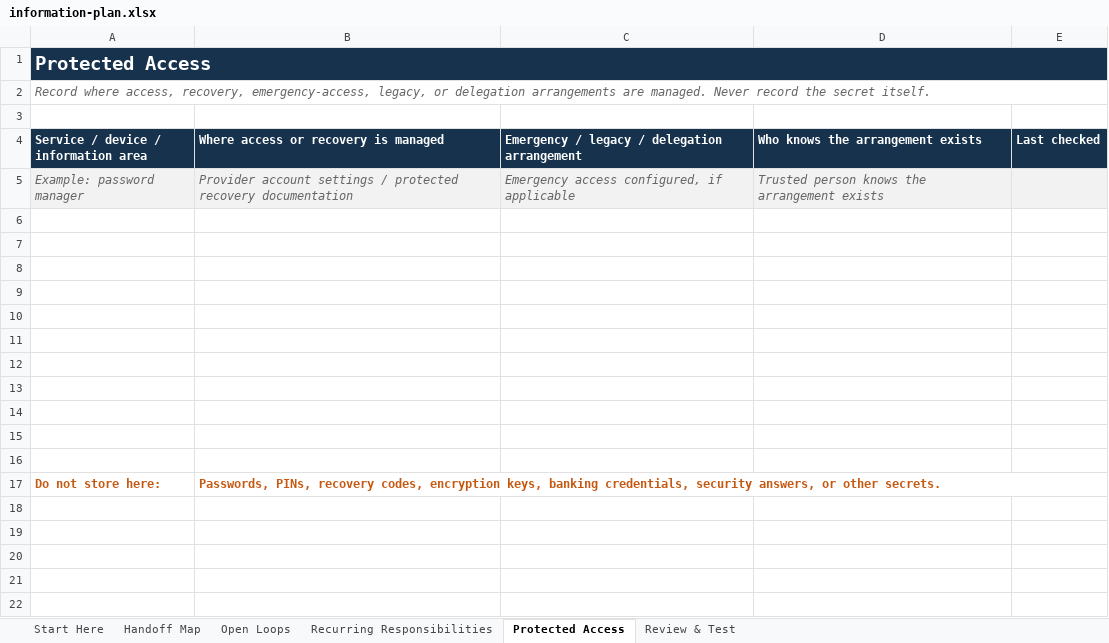
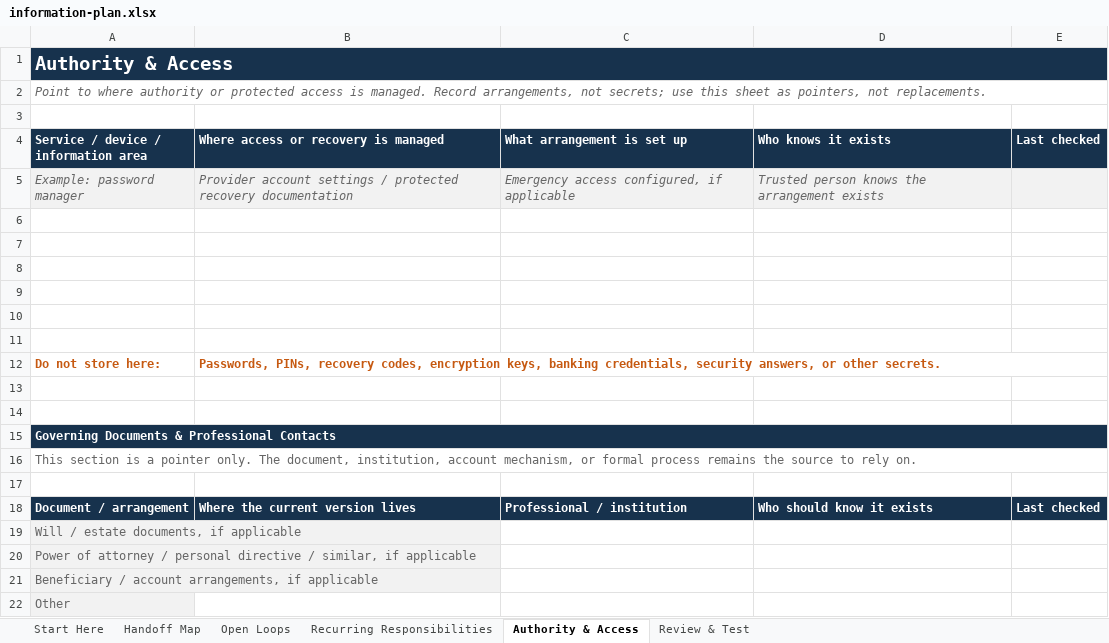
Before and after one commit to Eterna-HQ/Eterna-Clarity-Public-Repository, an Excel workbook: templates/if-something-happened-to-me-information-plan/information-plan.xlsx, sheet Authority & Access, drawn as a sheet; values as stored, in another font and other column widths than the file's, no borders; addresses are those after the commit; the diff names each change by its address in the sheet, - before the commit and + after, or states it on an @@ line.

```diff
--- a/templates/if-something-happened-to-me-information-plan/information-plan.xlsx (sheet Authority & Access)
+++ b/templates/if-something-happened-to-me-information-plan/information-plan.xlsx (sheet Authority & Access)
-sheet tab: Protected Access
+sheet tab: Authority & Access
-A1: Protected Access
+A1: Authority & Access
-A2: Record where access, recovery, emergency-access, legacy, or delegation arrangements are managed. Never record the secret itself.
+A2: Point to where authority or protected access is managed. Record arrangements, not secrets; use this sheet as pointers, not replacements.
-C4: Emergency / legacy / delegation arrangement
+C4: What arrangement is set up
-D4: Who knows the arrangement exists
+D4: Who knows it exists
@@ row 17 moved to row 12: Do not store here: @@
+row 15: Governing Documents & Professional Contacts
+row 16: This section is a pointer only. The document, institution, account mechanism, or formal process remains the source to rely on.
-row 18: (empty)
+row 18: Document / arrangement | Where the current version lives | Professional / institution | Who should know it exists | Last checked
-A18:E18 fill: none
+A18:E18 fill: #17324D
-A19: (empty)
+A19: Will / estate documents, if applicable
-A19 fill: none
+A19 fill: #F2F2F2
+row 20: Power of attorney / personal directive / similar, if applicable
+row 21: Beneficiary / account arrangements, if applicable
+row 22: Other
```
Also changed, not shown: sheet Start Here, sheet Handoff Map, sheet Recurring Responsibilities, sheet Open Loops, sheet Review & Test.
